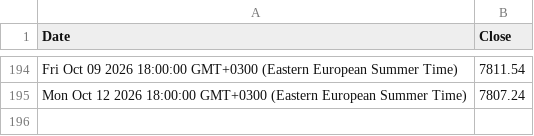
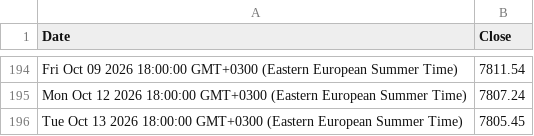
Before and after one commit to denesdata/roem, a CSV file: roem 2.0/Financial Markets/S&P 500.csv, drawn as a sheet; only a part is shown, gaps mark what is left out.

Commit message:
Update roem 2.0/Financial Markets/S&P 500.csv

```diff
--- a/roem 2.0/Financial Markets/S&P 500.csv
+++ b/roem 2.0/Financial Markets/S&P 500.csv
@@ -195 +195,2 @@ Fri Oct 09 2026 18:00:00 GMT+0300 (Eastern European Summer Time),7811.54
 Mon Oct 12 2026 18:00:00 GMT+0300 (Eastern European Summer Time),7807.24
+Tue Oct 13 2026 18:00:00 GMT+0300 (Eastern European Summer Time),7805.45
```
